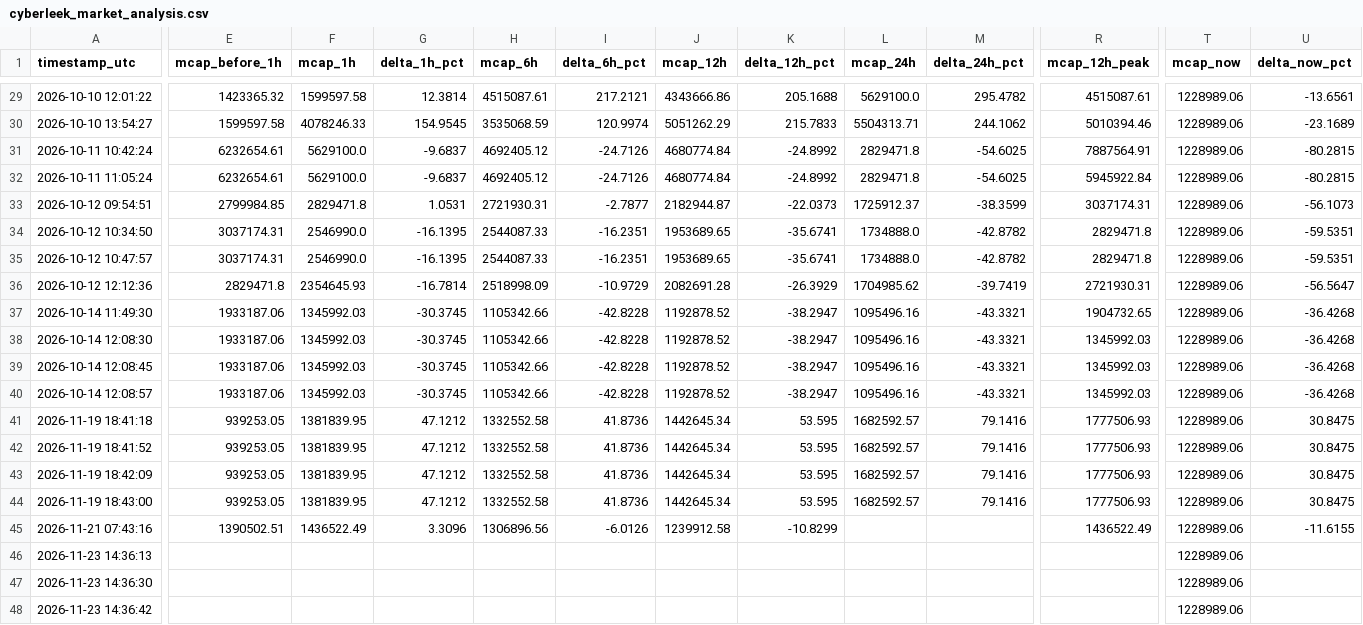
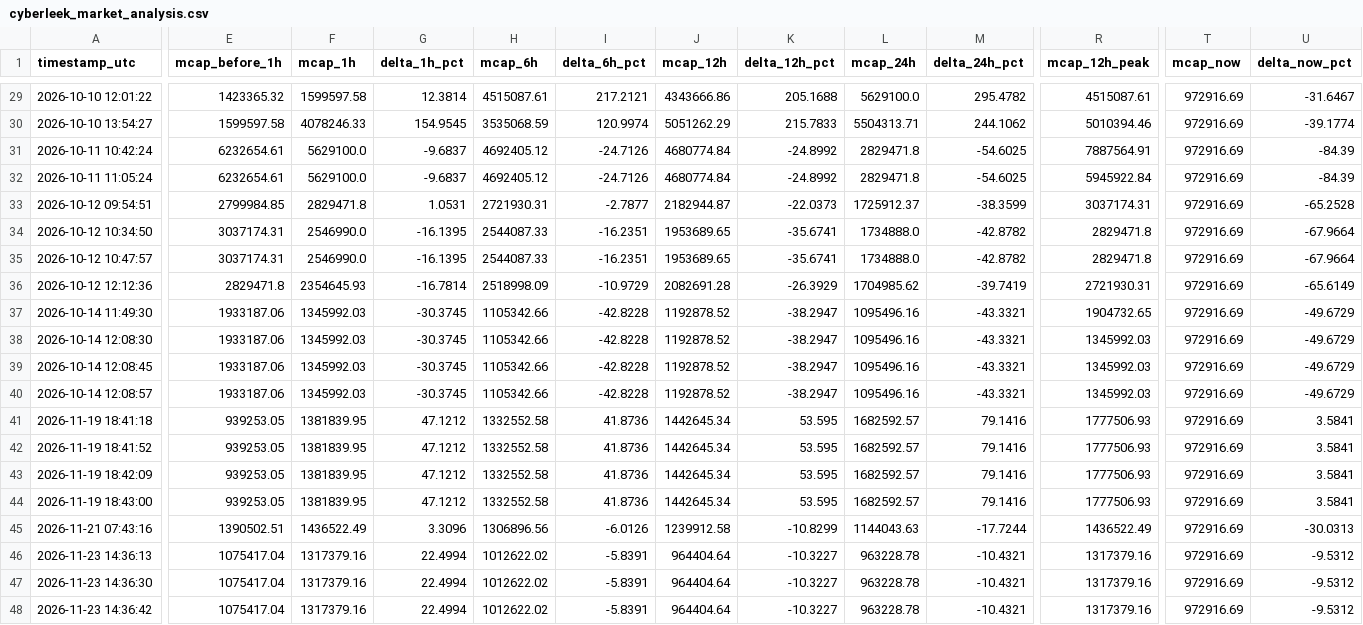
Before and after one commit to Exaxors/CL-stuff, a CSV file: cyberleek_market_analysis.csv, drawn as a sheet; only a part is shown, gaps mark what is left out; the diff covers the shown part only; the diff names each change by its address in the sheet, - before the commit and + after, or states it on an @@ line.

```diff
--- a/cyberleek_market_analysis.csv
+++ b/cyberleek_market_analysis.csv
-T29:T48 (mcap_now): 1228989.06
+T29:T48 (mcap_now): 972916.69
-U29 (delta_now_pct): -13.6561
+U29 (delta_now_pct): -31.6467
-U30 (delta_now_pct): -23.1689
+U30 (delta_now_pct): -39.1774
-U31:U32 (delta_now_pct): -80.2815
+U31:U32 (delta_now_pct): -84.39
-U33 (delta_now_pct): -56.1073
+U33 (delta_now_pct): -65.2528
-U34:U35 (delta_now_pct): -59.5351
+U34:U35 (delta_now_pct): -67.9664
-U36 (delta_now_pct): -56.5647
+U36 (delta_now_pct): -65.6149
-U37:U40 (delta_now_pct): -36.4268
+U37:U40 (delta_now_pct): -49.6729
-U41:U44 (delta_now_pct): 30.8475
+U41:U44 (delta_now_pct): 3.5841
-L45 (mcap_24h): (empty)
+L45 (mcap_24h): 1144043.63
-M45 (delta_24h_pct): (empty)
+M45 (delta_24h_pct): -17.7244
-U45 (delta_now_pct): -11.6155
+U45 (delta_now_pct): -30.0313
-E46:E48 (mcap_before_1h): (empty)
+E46:E48 (mcap_before_1h): 1075417.04
-F46:F48 (mcap_1h): (empty)
+F46:F48 (mcap_1h): 1317379.16
-G46:G48 (delta_1h_pct): (empty)
+G46:G48 (delta_1h_pct): 22.4994
-H46:H48 (mcap_6h): (empty)
+H46:H48 (mcap_6h): 1012622.02
-I46:I48 (delta_6h_pct): (empty)
+I46:I48 (delta_6h_pct): -5.8391
-J46:J48 (mcap_12h): (empty)
+J46:J48 (mcap_12h): 964404.64
-K46:K48 (delta_12h_pct): (empty)
+K46:K48 (delta_12h_pct): -10.3227
-L46:L48 (mcap_24h): (empty)
+L46:L48 (mcap_24h): 963228.78
-M46:M48 (delta_24h_pct): (empty)
+M46:M48 (delta_24h_pct): -10.4321
-R46:R48 (mcap_12h_peak): (empty)
+R46:R48 (mcap_12h_peak): 1317379.16
-U46:U48 (delta_now_pct): (empty)
+U46:U48 (delta_now_pct): -9.5312
```
Also changed, not shown: 59 edited cells elsewhere in this file, 1 other file.
